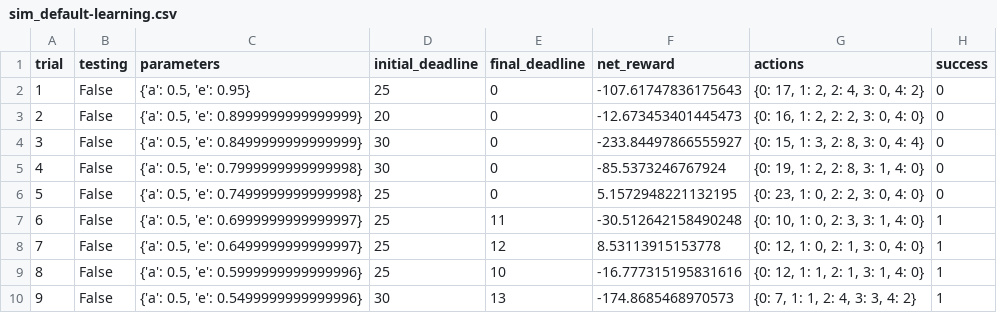
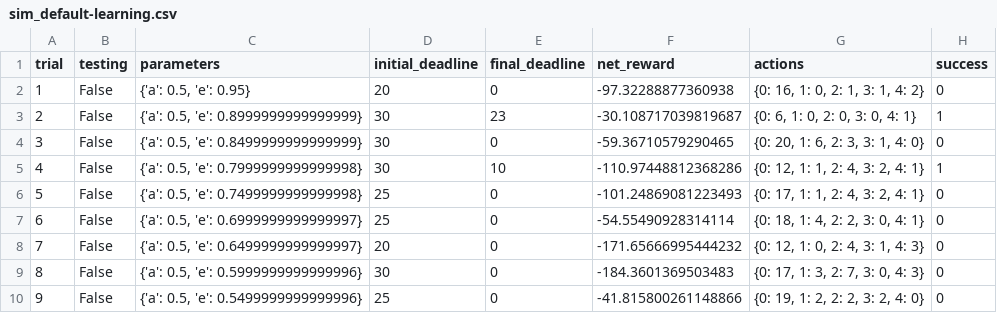
Before and after one commit to dav376/smartcab, a CSV file: logs/sim_default-learning.csv, drawn as a sheet; only a part is shown; the diff covers the shown part only.

```diff
--- a/logs/sim_default-learning.csv
+++ b/logs/sim_default-learning.csv
@@ -1,10 +1,10 @@
 trial,testing,parameters,initial_deadline,final_deadline,net_reward,actions,success
-1,False,"{'a': 0.5, 'e': 0.95}",25,0,-107.61747836175643,"{0: 17, 1: 2, 2: 4, 3: 0, 4: 2}",0
-2,False,"{'a': 0.5, 'e': 0.8999999999999999}",20,0,-12.673453401445473,"{0: 16, 1: 2, 2: 2, 3: 0, 4: 0}",0
-3,False,"{'a': 0.5, 'e': 0.8499999999999999}",30,0,-233.84497866555927,"{0: 15, 1: 3, 2: 8, 3: 0, 4: 4}",0
-4,False,"{'a': 0.5, 'e': 0.7999999999999998}",30,0,-85.5373246767924,"{0: 19, 1: 2, 2: 8, 3: 1, 4: 0}",0
-5,False,"{'a': 0.5, 'e': 0.7499999999999998}",25,0,5.1572948221132195,"{0: 23, 1: 0, 2: 2, 3: 0, 4: 0}",0
-6,False,"{'a': 0.5, 'e': 0.6999999999999997}",25,11,-30.512642158490248,"{0: 10, 1: 0, 2: 3, 3: 1, 4: 0}",1
-7,False,"{'a': 0.5, 'e': 0.6499999999999997}",25,12,8.53113915153778,"{0: 12, 1: 0, 2: 1, 3: 0, 4: 0}",1
-8,False,"{'a': 0.5, 'e': 0.5999999999999996}",25,10,-16.777315195831616,"{0: 12, 1: 1, 2: 1, 3: 1, 4: 0}",1
-9,False,"{'a': 0.5, 'e': 0.5499999999999996}",30,13,-174.8685468970573,"{0: 7, 1: 1, 2: 4, 3: 3, 4: 2}",1
+1,False,"{'a': 0.5, 'e': 0.95}",20,0,-97.32288877360938,"{0: 16, 1: 0, 2: 1, 3: 1, 4: 2}",0
+2,False,"{'a': 0.5, 'e': 0.8999999999999999}",30,23,-30.108717039819687,"{0: 6, 1: 0, 2: 0, 3: 0, 4: 1}",1
+3,False,"{'a': 0.5, 'e': 0.8499999999999999}",30,0,-59.36710579290465,"{0: 20, 1: 6, 2: 3, 3: 1, 4: 0}",0
+4,False,"{'a': 0.5, 'e': 0.7999999999999998}",30,10,-110.97448812368286,"{0: 12, 1: 1, 2: 4, 3: 2, 4: 1}",1
+5,False,"{'a': 0.5, 'e': 0.7499999999999998}",25,0,-101.24869081223493,"{0: 17, 1: 1, 2: 4, 3: 2, 4: 1}",0
+6,False,"{'a': 0.5, 'e': 0.6999999999999997}",25,0,-54.55490928314114,"{0: 18, 1: 4, 2: 2, 3: 0, 4: 1}",0
+7,False,"{'a': 0.5, 'e': 0.6499999999999997}",20,0,-171.65666995444232,"{0: 12, 1: 0, 2: 4, 3: 1, 4: 3}",0
+8,False,"{'a': 0.5, 'e': 0.5999999999999996}",30,0,-184.3601369503483,"{0: 17, 1: 3, 2: 7, 3: 0, 4: 3}",0
+9,False,"{'a': 0.5, 'e': 0.5499999999999996}",25,0,-41.815800261148866,"{0: 19, 1: 2, 2: 2, 3: 2, 4: 0}",0
```
Also changed, not shown: 83 edited cells elsewhere in this file, logs/sim_improved-learning.csv, 5 other files.
